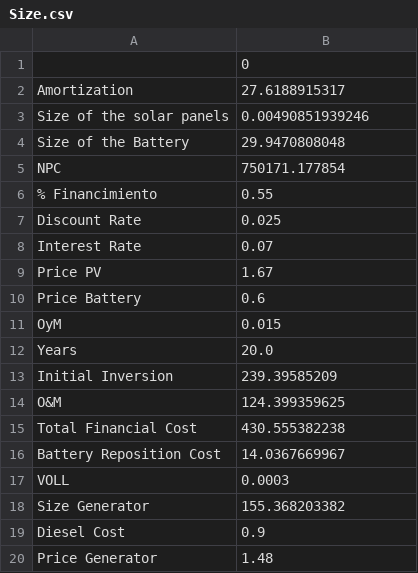
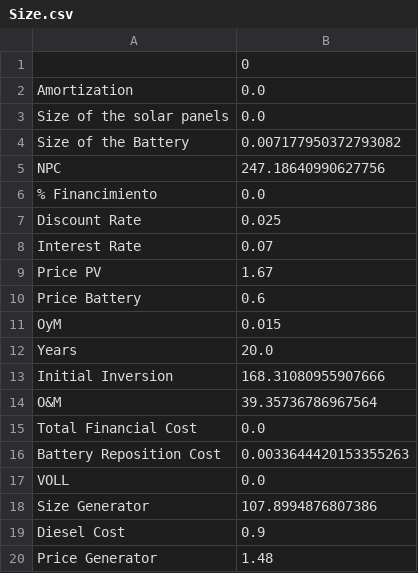
Before and after one commit to Stevogallo/MicroGridsPy-MultiEnergy_Paper, a CSV file: MES-Py/Results/Size.csv, drawn as a sheet.

```diff
--- a/MES-Py/Results/Size.csv
+++ b/MES-Py/Results/Size.csv
@@ -1,7 +1,7 @@
 ,0
-Amortization,27.6188915317
-Size of the solar panels,0.00490851939246
-Size of the Battery,29.9470808048
-NPC,750171.177854
-% Financimiento,0.55
+Amortization,0.0
+Size of the solar panels,0.0
+Size of the Battery,0.007177950372793082
+NPC,247.18640990627756
+% Financimiento,0.0
 Discount Rate,0.025
@@ -12,8 +12,8 @@ OyM,0.015
 Years,20.0
-Initial Inversion,239.39585209
-O&M,124.399359625
-Total Financial Cost,430.555382238
-Battery Reposition Cost,14.0367669967
-VOLL,0.0003
-Size Generator,155.368203382
+Initial Inversion,168.31080955907666
+O&M,39.35736786967564
+Total Financial Cost,0.0
+Battery Reposition Cost,0.0033644420153355263
+VOLL,0.0
+Size Generator,107.8994876807386
 Diesel Cost,0.9
```
Also changed, not shown: 10 other files.
